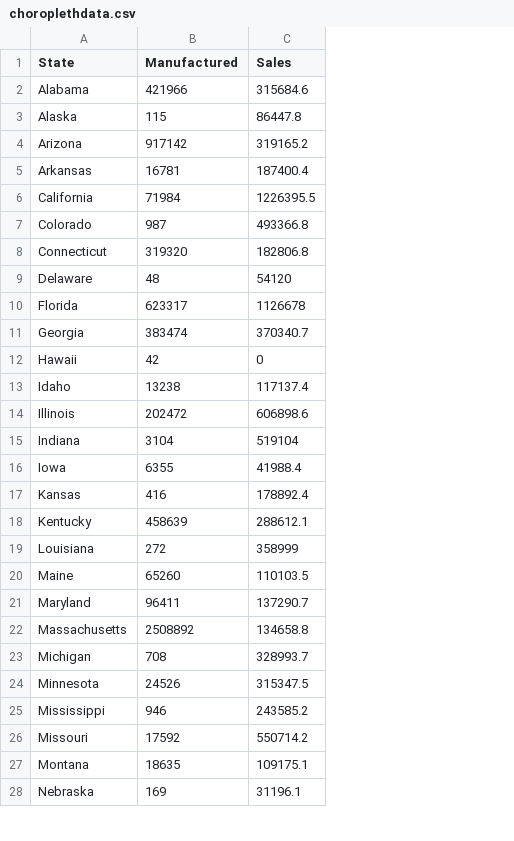
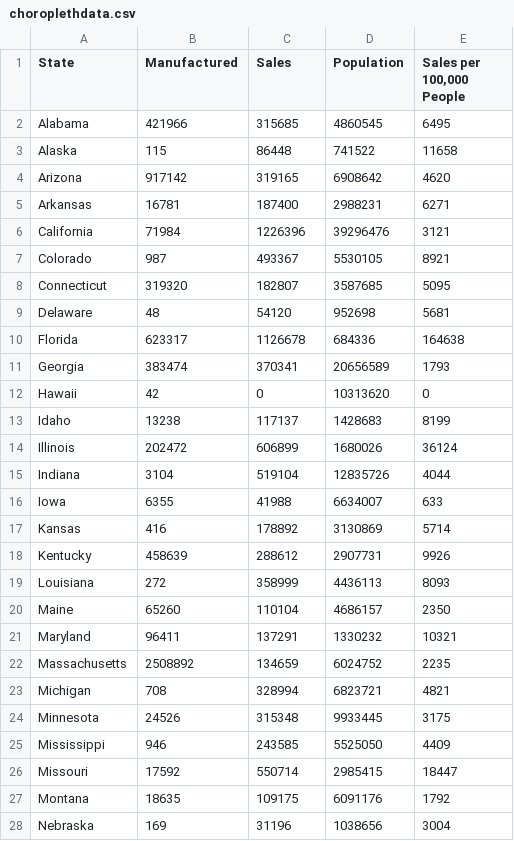
Before and after one commit to dieterholger/US-Gun-Manufacturing-Interactive, a CSV file: data/choroplethdata.csv, drawn as a sheet; only a part is shown; the diff covers the shown part only; the diff names each change by its address in the sheet, - before the commit and + after, or states it on an @@ line.

Commit message:
updated data

```diff
--- a/data/choroplethdata.csv
+++ b/data/choroplethdata.csv
+column D (Population), rows 2-28: 4860545 | 741522 | 6908642 | 2988231 | 39296476 | 5530105 | 3587685 | 952698 | 684336 | 20656589 | 10313620 | 1428683 | 1680026 | 12835726 | 6634007 | 3130869 | 2907731 | 4436113 | 4686157 | 1330232 | 6024752 | 6823721 | 9933445 | 5525050 | 2985415 | 6091176 | 1038656
+column E (Sales per 100,000 People), rows 2-28: 6495 | 11658 | 4620 | 6271 | 3121 | 8921 | 5095 | 5681 | 164638 | 1793 | 0 | 8199 | 36124 | 4044 | 633 | 5714 | 9926 | 8093 | 2350 | 10321 | 2235 | 4821 | 3175 | 4409 | 18447 | 1792 | 3004
-C2 (Sales): 315684.6
+C2 (Sales): 315685
-C3 (Sales): 86447.8
+C3 (Sales): 86448
-C4 (Sales): 319165.2
+C4 (Sales): 319165
-C5 (Sales): 187400.4
+C5 (Sales): 187400
-C6 (Sales): 1226395.5
+C6 (Sales): 1226396
-C7 (Sales): 493366.8
+C7 (Sales): 493367
-C8 (Sales): 182806.8
+C8 (Sales): 182807
-C11 (Sales): 370340.7
+C11 (Sales): 370341
-C13 (Sales): 117137.4
+C13 (Sales): 117137
-C14 (Sales): 606898.6
+C14 (Sales): 606899
-C16 (Sales): 41988.4
+C16 (Sales): 41988
-C17 (Sales): 178892.4
+C17 (Sales): 178892
-C18 (Sales): 288612.1
+C18 (Sales): 288612
-C20 (Sales): 110103.5
+C20 (Sales): 110104
-C21 (Sales): 137290.7
+C21 (Sales): 137291
-C22 (Sales): 134658.8
+C22 (Sales): 134659
-C23 (Sales): 328993.7
+C23 (Sales): 328994
-C24 (Sales): 315347.5
+C24 (Sales): 315348
-C25 (Sales): 243585.2
+C25 (Sales): 243585
-C26 (Sales): 550714.2
+C26 (Sales): 550714
-C27 (Sales): 109175.1
+C27 (Sales): 109175
-C28 (Sales): 31196.1
+C28 (Sales): 31196
```
Also changed, not shown: 22 edited cells elsewhere in this file, 8 other files.
